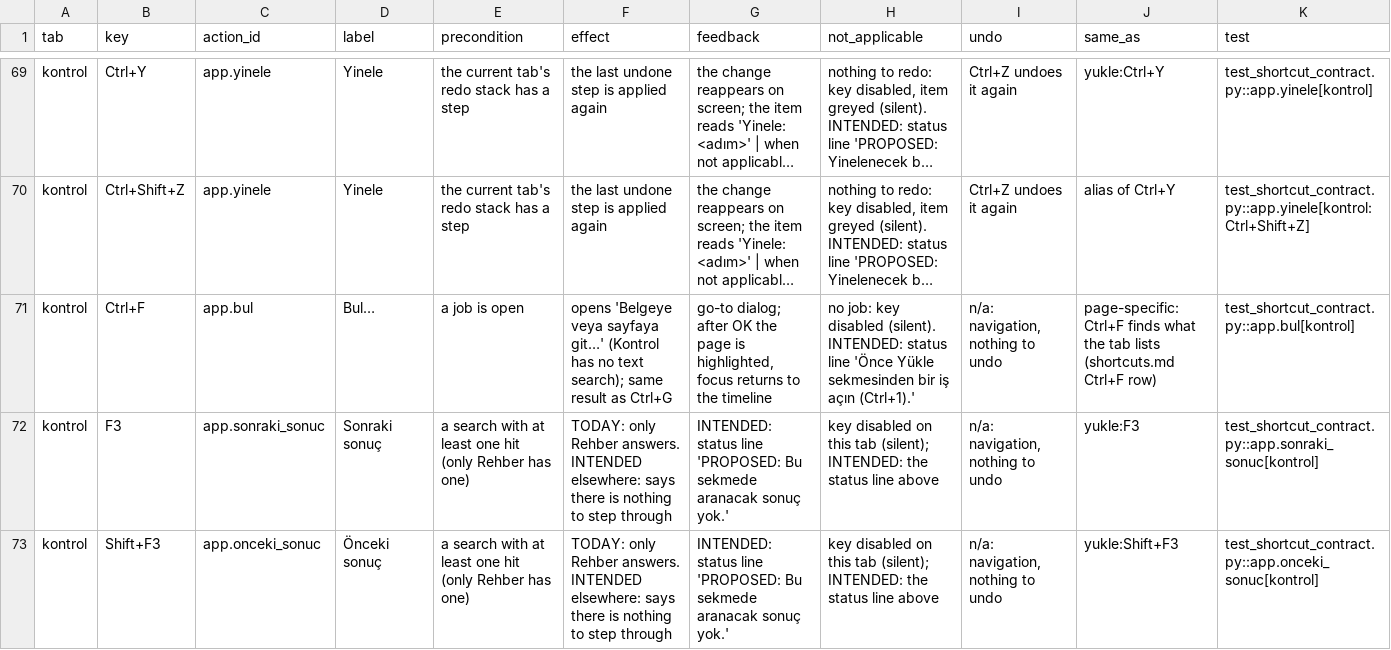
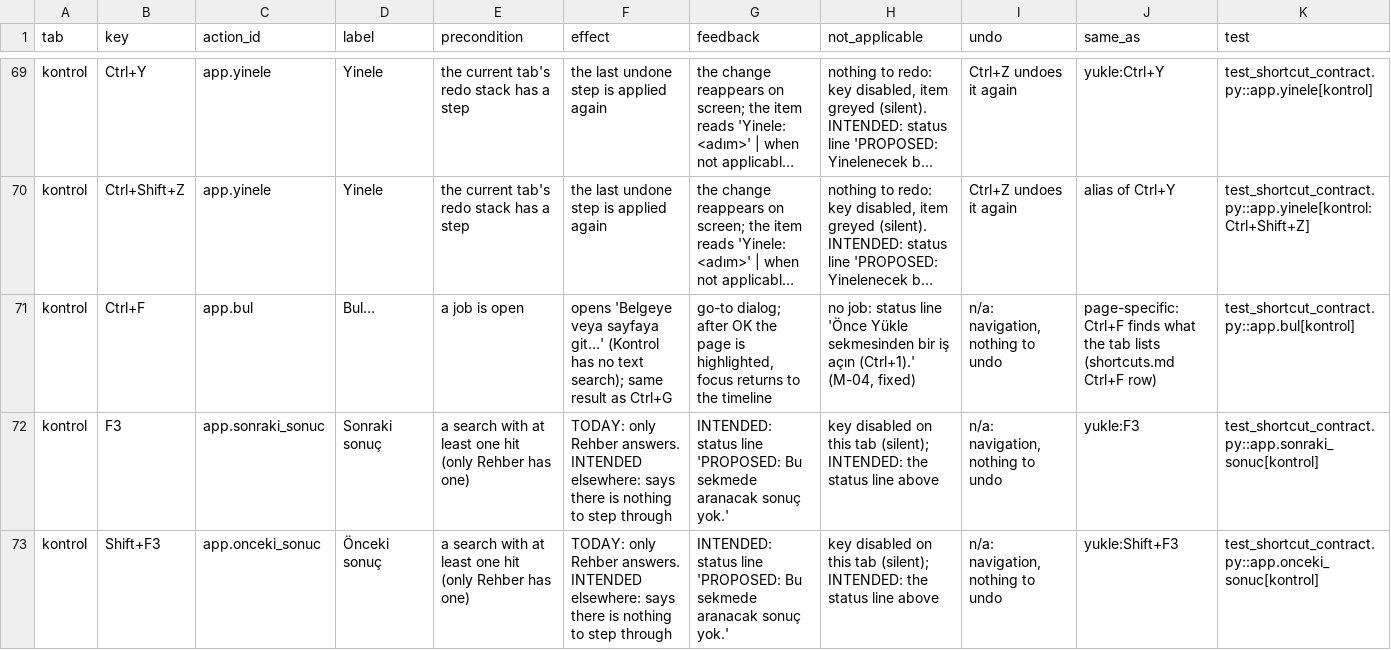
Before and after one commit to ZackHaronOriginal/Evrakci, a TSV file: docs/ui-goal/shortcut-contract.tsv, drawn as a sheet; only a part is shown, gaps mark what is left out; long unchanged cells end in …; the diff covers the shown part only; the diff names each change by its address in the sheet, - before the commit and + after, or states it on an @@ line.

```diff
--- a/docs/ui-goal/shortcut-contract.tsv
+++ b/docs/ui-goal/shortcut-contract.tsv
-H71 (not_applicable): no job: key disabled (silent). INTENDED: status line 'Önce Yükle sekmesinden bir iş açın (Ctrl+1).'
+H71 (not_applicable): no job: status line 'Önce Yükle sekmesinden bir iş açın (Ctrl+1).' (M-04, fixed)
```
Also changed, not shown: 28 edited cells elsewhere in this file, 15 other files.
